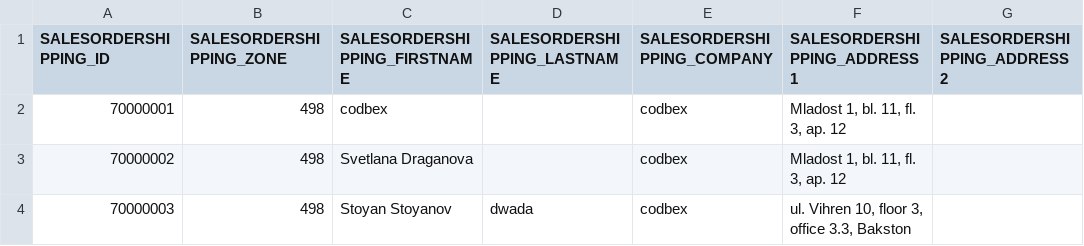
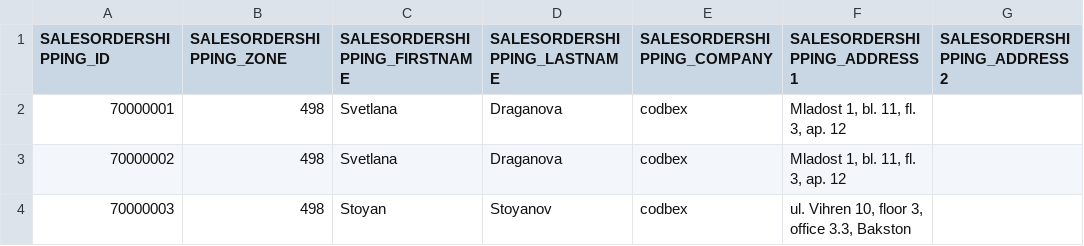
Before and after one commit to codbex/codbex-electra, a CSV file: codbex-electra-emag-demo-data/sales-order-shippings.csv, drawn as a sheet; only a part is shown; the diff names each change by its address in the sheet, - before the commit and + after, or states it on an @@ line.

Commit message:
update demo data
Signed-off-by: Iliyan Velichkov <velichkov.iliyan@gmail.com>

```diff
--- a/codbex-electra-emag-demo-data/sales-order-shippings.csv
+++ b/codbex-electra-emag-demo-data/sales-order-shippings.csv
-C2 (SALESORDERSHIPPING_FIRSTNAME): codbex
+C2 (SALESORDERSHIPPING_FIRSTNAME): Svetlana
-D2:D3 (SALESORDERSHIPPING_LASTNAME): (empty)
+D2:D3 (SALESORDERSHIPPING_LASTNAME): Draganova
-C3 (SALESORDERSHIPPING_FIRSTNAME): Svetlana Draganova
+C3 (SALESORDERSHIPPING_FIRSTNAME): Svetlana
-C4 (SALESORDERSHIPPING_FIRSTNAME): Stoyan Stoyanov
+C4 (SALESORDERSHIPPING_FIRSTNAME): Stoyan
-D4 (SALESORDERSHIPPING_LASTNAME): dwada
+D4 (SALESORDERSHIPPING_LASTNAME): Stoyanov
```
